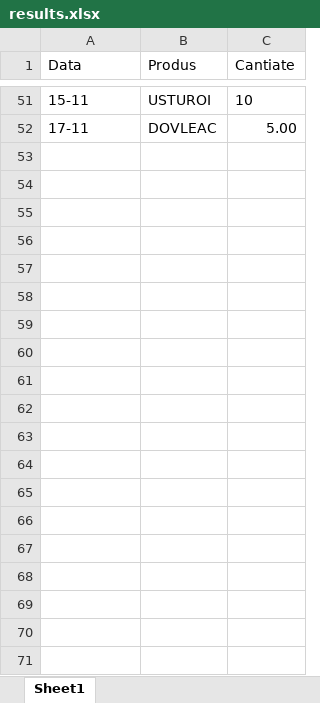
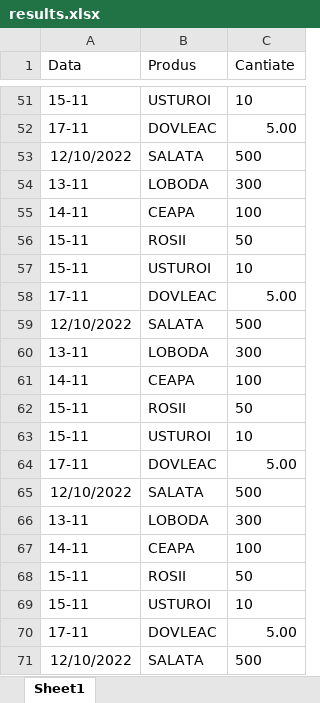
Before and after one commit to Soare-Robert-Daniel/UIPath-Project-1, an Excel workbook: results.xlsx, sheet Sheet1, drawn as a sheet; only a part is shown, gaps mark what is left out; values as stored, in another font and other column widths than the file's, no borders; the diff covers the shown part only; the diff names each change by its address in the sheet, - before the commit and + after, or states it on an @@ line.

```diff
--- a/results.xlsx (sheet Sheet1)
+++ b/results.xlsx (sheet Sheet1)
+row 53: 12/10/2022 | SALATA | 500
+row 54: 13-11 | LOBODA | 300
+row 55: 14-11 | CEAPA | 100
+row 56: 15-11 | ROSII | 50
+row 57: 15-11 | USTUROI | 10
+row 58: 17-11 | DOVLEAC | 5.00
+row 59: 12/10/2022 | SALATA | 500
+row 60: 13-11 | LOBODA | 300
+row 61: 14-11 | CEAPA | 100
+row 62: 15-11 | ROSII | 50
+row 63: 15-11 | USTUROI | 10
+row 64: 17-11 | DOVLEAC | 5.00
+row 65: 12/10/2022 | SALATA | 500
+row 66: 13-11 | LOBODA | 300
+row 67: 14-11 | CEAPA | 100
+row 68: 15-11 | ROSII | 50
+row 69: 15-11 | USTUROI | 10
+row 70: 17-11 | DOVLEAC | 5.00
+row 71: 12/10/2022 | SALATA | 500
```
Also changed, not shown: 17 added rows elsewhere in this sheet, 1 other file.
